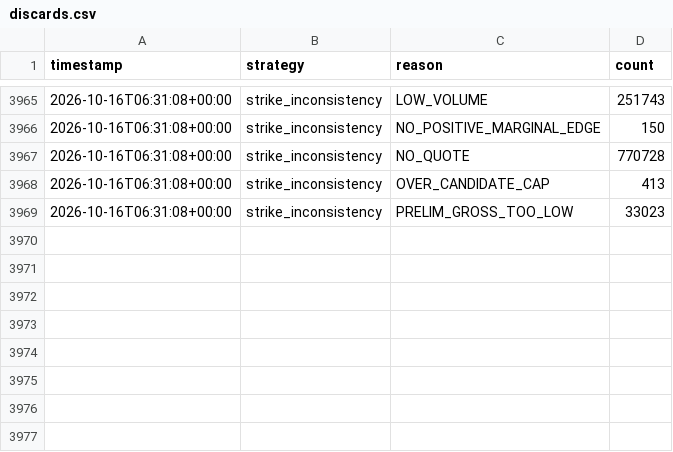
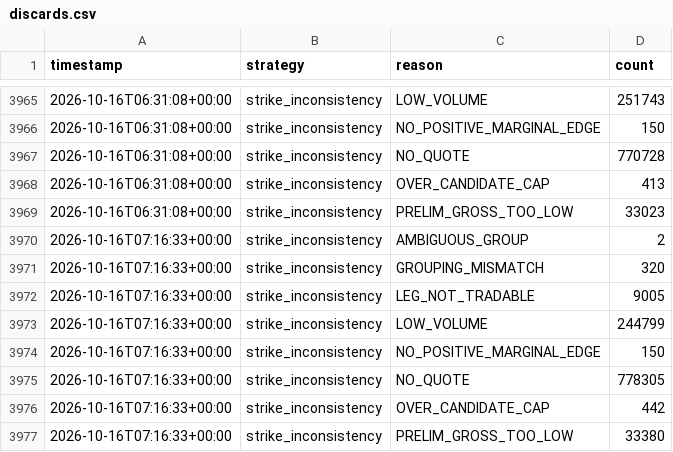
Before and after one commit to alannesper10/Pie-a-pie, a CSV file: data/strategies/strike_inconsistency/discards.csv, drawn as a sheet; only a part is shown, gaps mark what is left out.

```diff
--- a/data/strategies/strike_inconsistency/discards.csv
+++ b/data/strategies/strike_inconsistency/discards.csv
@@ -3969 +3969,9 @@ timestamp,strategy,reason,count
 2026-10-16T06:31:08+00:00,strike_inconsistency,PRELIM_GROSS_TOO_LOW,33023
+2026-10-16T07:16:33+00:00,strike_inconsistency,AMBIGUOUS_GROUP,2
+2026-10-16T07:16:33+00:00,strike_inconsistency,GROUPING_MISMATCH,320
+2026-10-16T07:16:33+00:00,strike_inconsistency,LEG_NOT_TRADABLE,9005
+2026-10-16T07:16:33+00:00,strike_inconsistency,LOW_VOLUME,244799
+2026-10-16T07:16:33+00:00,strike_inconsistency,NO_POSITIVE_MARGINAL_EDGE,150
+2026-10-16T07:16:33+00:00,strike_inconsistency,NO_QUOTE,778305
+2026-10-16T07:16:33+00:00,strike_inconsistency,OVER_CANDIDATE_CAP,442
+2026-10-16T07:16:33+00:00,strike_inconsistency,PRELIM_GROSS_TOO_LOW,33380
```
Also changed, not shown: data/cycles.csv, data/strategies/buy_all_no/cycles.csv, 9 other files.
